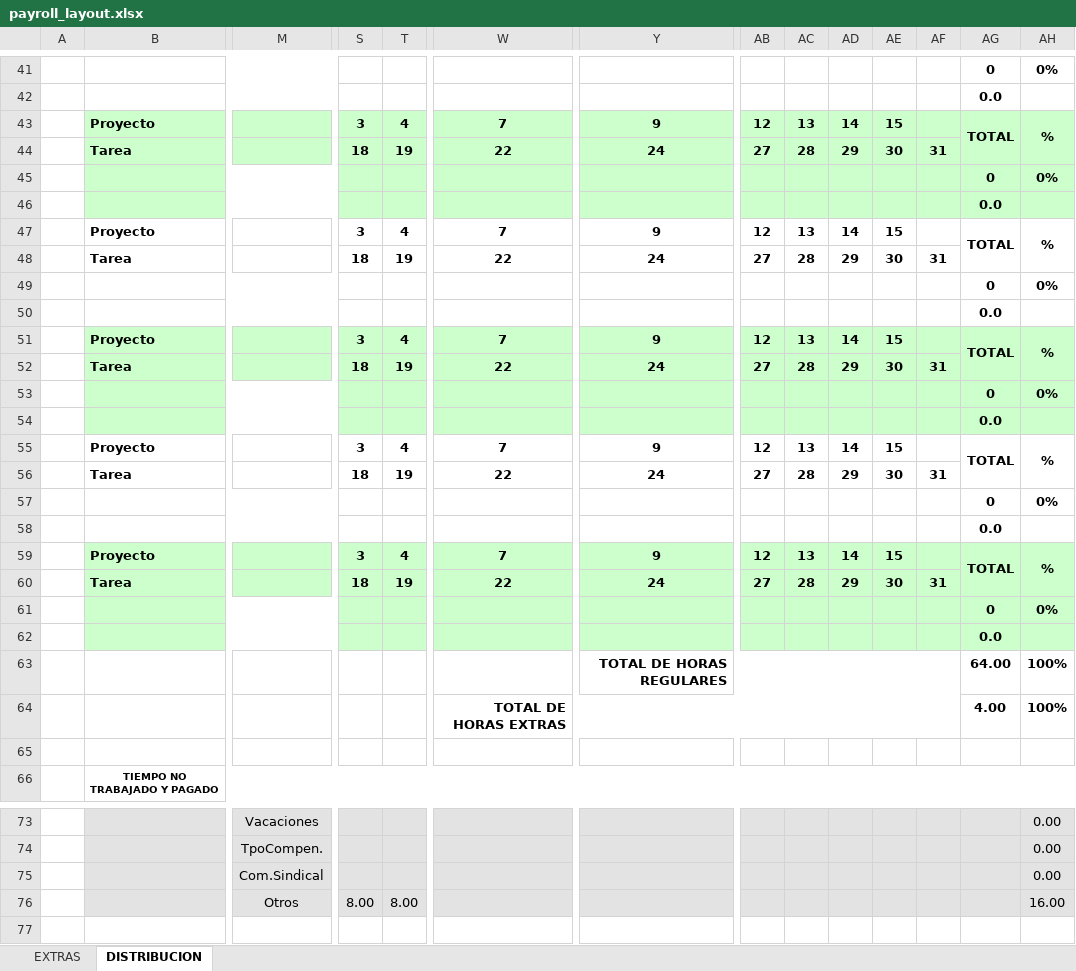
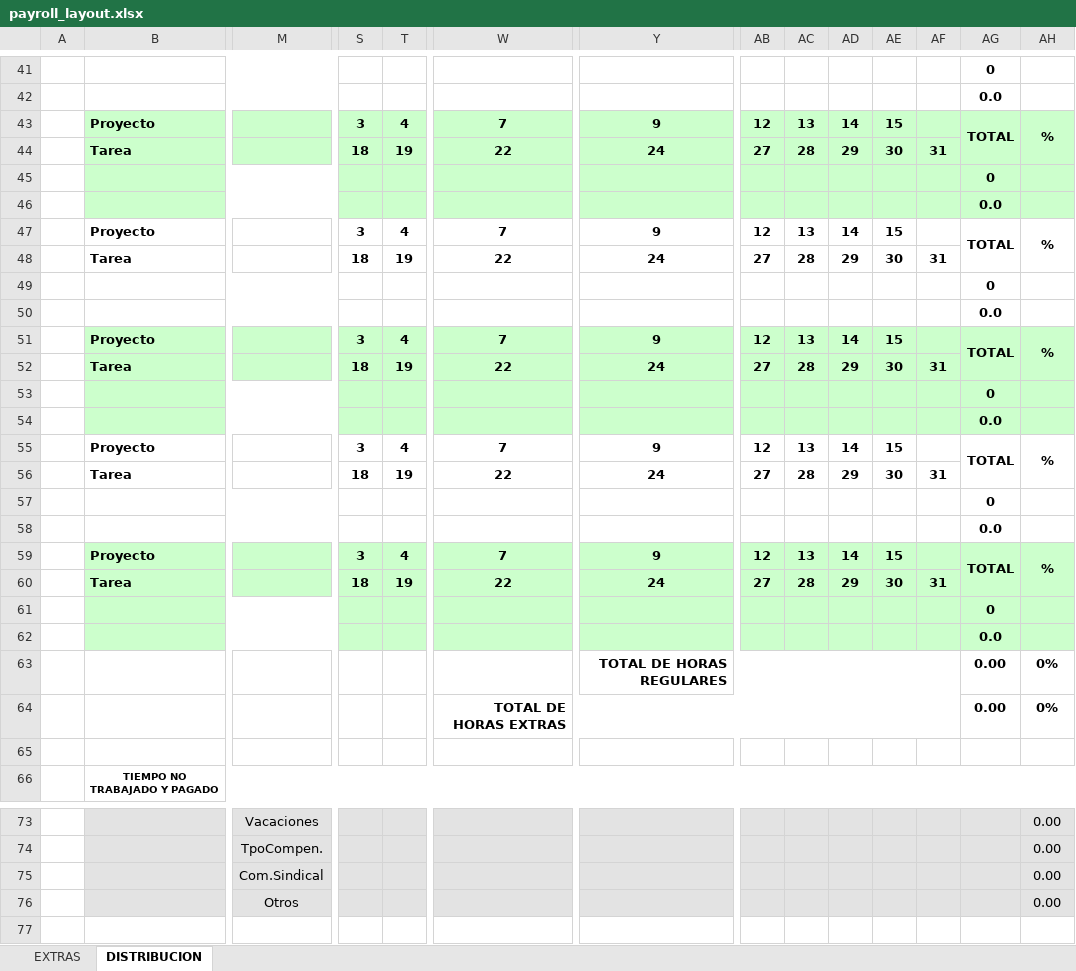
Before and after one commit to sibarras/etesaProject, an Excel workbook: Creador de Planillas ETESA/Excel Books/payroll_layout.xlsx, sheet DISTRIBUCION, drawn as a sheet; only a part is shown, gaps mark what is left out; values as stored, in another font and other column widths than the file's, no borders; charts and pictures not drawn; removed rows and columns are numbered as before the commit, all else as after; rows hold the shown columns only; the diff covers the shown part only; the diff names each change by its address in the sheet, - before the commit and + after, or states it on an @@ line.

```diff
--- a/Creador de Planillas ETESA/Excel Books/payroll_layout.xlsx (sheet DISTRIBUCION)
+++ b/Creador de Planillas ETESA/Excel Books/payroll_layout.xlsx (sheet DISTRIBUCION)
-AH41: 0%
+AH41: (empty)
-AH45: 0%
+AH45: (empty)
-AH49: 0%
+AH49: (empty)
-AH53: 0%
+AH53: (empty)
-AH57: 0%
+AH57: (empty)
-AH61: 0%
+AH61: (empty)
-row 63:  |  |  |  |  |  | TOTAL DE HORAS REGULARES |  |  |  |  |  | 64.00 | 100%
-row 64:  |  |  |  |  | TOTAL DE HORAS EXTRAS |  |  |  |  |  |  | 4.00 | 100%
+row 63:  |  |  |  |  |  | TOTAL DE HORAS REGULARES |  |  |  |  |  | 0.00 | 0%
+row 64:  |  |  |  |  | TOTAL DE HORAS EXTRAS |  |  |  |  |  |  | 0.00 | 0%
-row 76:  |  | Otros | 8.00 | 8.00 |  |  |  |  |  |  |  |  | 16.00
+row 76:  |  | Otros |  |  |  |  |  |  |  |  |  |  | 0.00
```
Also changed, not shown: 11 added rows, 11 removed rows, 10 moved rows, 1 edited cell and cell formats elsewhere in this sheet, formulas that keep their value, Creador de Planillas ETESA/Excel Books/results/Planilla 1ra 15na de Diciembre de 2020/Planilla 1ra 15na de Diciembre de 2020.xlsx, 16 other files.
